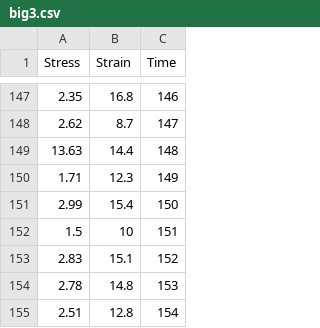
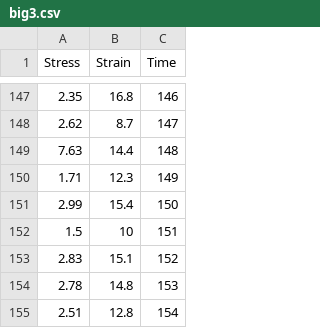
Before and after one commit to sinamiri1210/plotApp, a CSV file: models/big3.csv, drawn as a sheet; only a part is shown, gaps mark what is left out.

```diff
--- a/models/big3.csv
+++ b/models/big3.csv
@@ -148,3 +148,3 @@ Stress,Strain,Time
 2.62,8.7,147
-13.63,14.4,148
+7.63,14.4,148
 1.71,12.3,149
```
Also changed, not shown: 11 other files.
